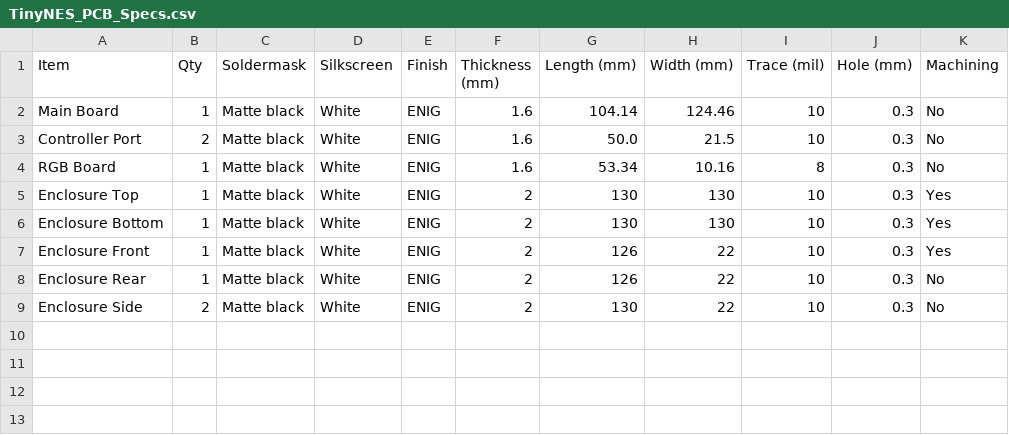
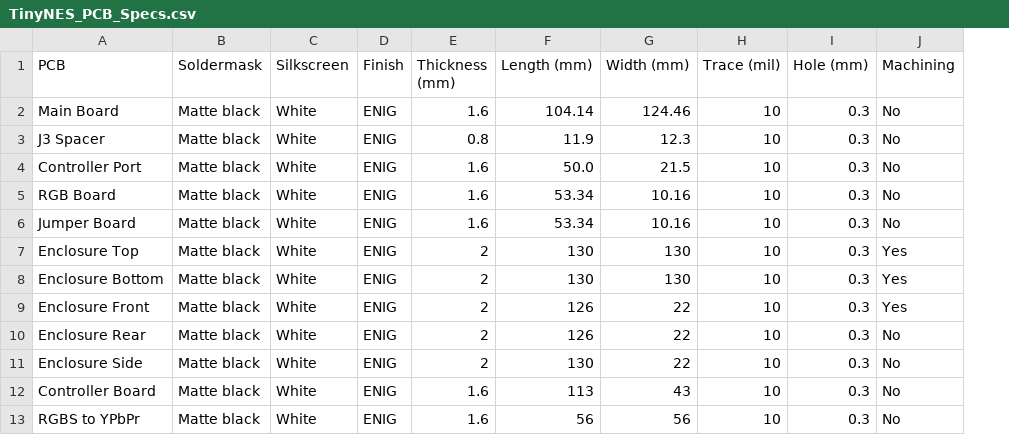
Before and after one commit to loglow/TinyNES, a CSV file: TinyNES_PCB_Specs.csv, drawn as a sheet; removed rows and columns are numbered as before the commit, all else as after; the diff names each change by its address in the sheet, - before the commit and + after, or states it on an @@ line.

```diff
--- a/TinyNES_PCB_Specs.csv
+++ b/TinyNES_PCB_Specs.csv
-column B (Qty), rows 2-9: 1 | 2 | 1 | 1 | 1 | 1 | 1 | 2
-A1: Item
+A1: PCB
+row 3: J3 Spacer | Matte black | White | ENIG | 0.8 | 11.9 | 12.3 | 10 | 0.3 | No
-H5 (Trace (mil)): 8
+H5 (Trace (mil)): 10
+row 6: Jumper Board | Matte black | White | ENIG | 1.6 | 53.34 | 10.16 | 10 | 0.3 | No
+row 12: Controller Board | Matte black | White | ENIG | 1.6 | 113 | 43 | 10 | 0.3 | No
+row 13: RGBS to YPbPr | Matte black | White | ENIG | 1.6 | 56 | 56 | 10 | 0.3 | No
```
Also changed, not shown: 2 other files.
